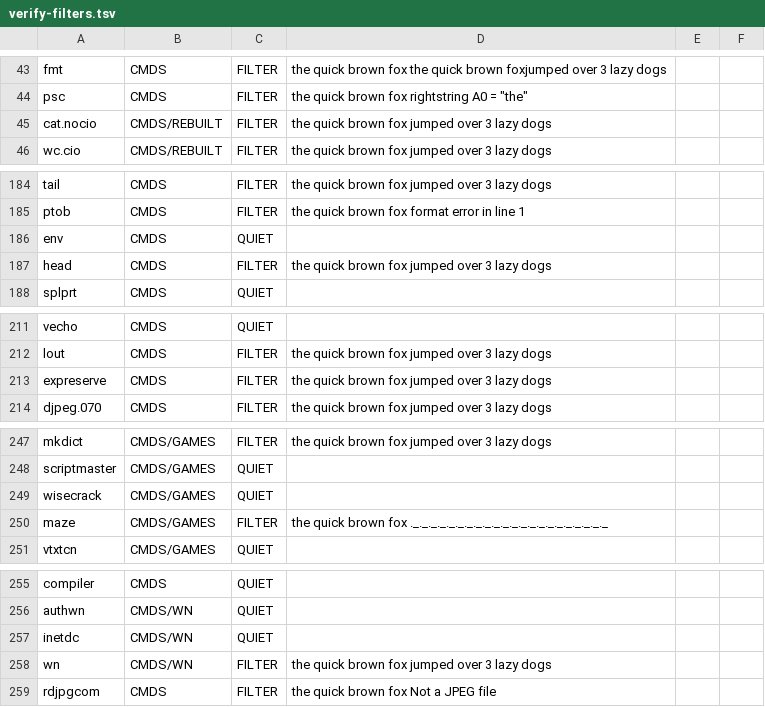
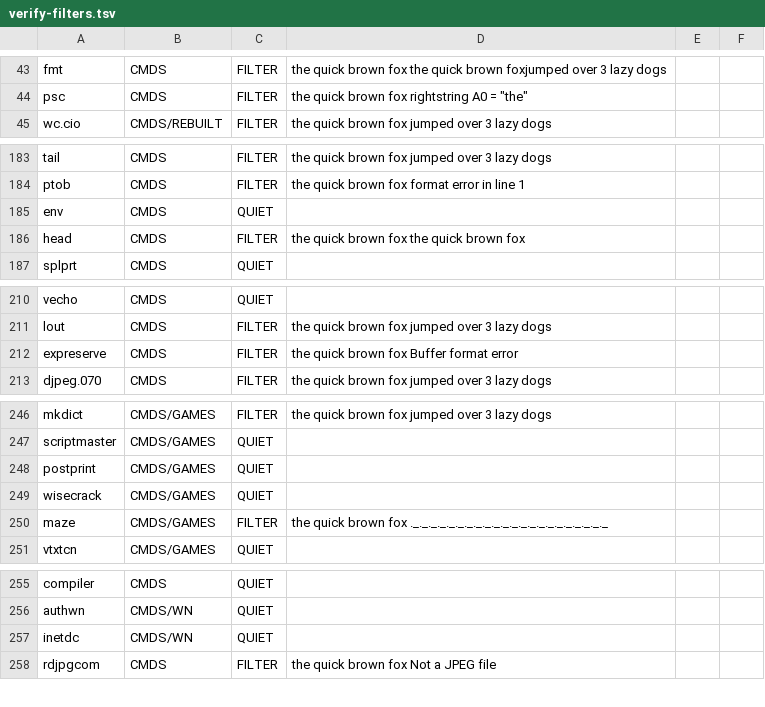
Before and after one commit to peacedudes/osk-freeware, a TSV file: notes/verify-filters.tsv, drawn as a sheet; only a part is shown, gaps mark what is left out; the diff covers the shown part only.

```diff
--- a/notes/verify-filters.tsv
+++ b/notes/verify-filters.tsv
@@ -44,3 +44,2 @@ fmt	CMDS	FILTER	the quick brown fox the quick brown foxjumped over 3 lazy dogs
 psc	CMDS	FILTER	the quick brown fox rightstring A0 = "the"
-cat.nocio	CMDS/REBUILT	FILTER	the quick brown fox jumped over 3 lazy dogs
 wc.cio	CMDS/REBUILT	FILTER	the quick brown fox jumped over 3 lazy dogs
@@ -186,3 +185,3 @@ ptob	CMDS	FILTER	the quick brown fox format error in line 1
 env	CMDS	QUIET	
-head	CMDS	FILTER	the quick brown fox jumped over 3 lazy dogs
+head	CMDS	FILTER	the quick brown fox the quick brown fox
 splprt	CMDS	QUIET	
@@ -212,3 +211,3 @@ vecho	CMDS	QUIET
 lout	CMDS	FILTER	the quick brown fox jumped over 3 lazy dogs
-expreserve	CMDS	FILTER	the quick brown fox jumped over 3 lazy dogs
+expreserve	CMDS	FILTER	the quick brown fox Buffer format error	
 djpeg.070	CMDS	FILTER	the quick brown fox jumped over 3 lazy dogs
@@ -248,2 +247,3 @@ mkdict	CMDS/GAMES	FILTER	the quick brown fox jumped over 3 lazy dogs
 scriptmaster	CMDS/GAMES	QUIET	
+postprint	CMDS/GAMES	QUIET	
 wisecrack	CMDS/GAMES	QUIET	
@@ -257,3 +257,2 @@ authwn	CMDS/WN	QUIET
 inetdc	CMDS/WN	QUIET	
-wn	CMDS/WN	FILTER	the quick brown fox jumped over 3 lazy dogs
 rdjpgcom	CMDS	FILTER	the quick brown fox Not a JPEG file
```
Also changed, not shown: 1 edited cell elsewhere in this file, notes/verify-final.tsv, notes/verify-session.tsv, 2 other files.
